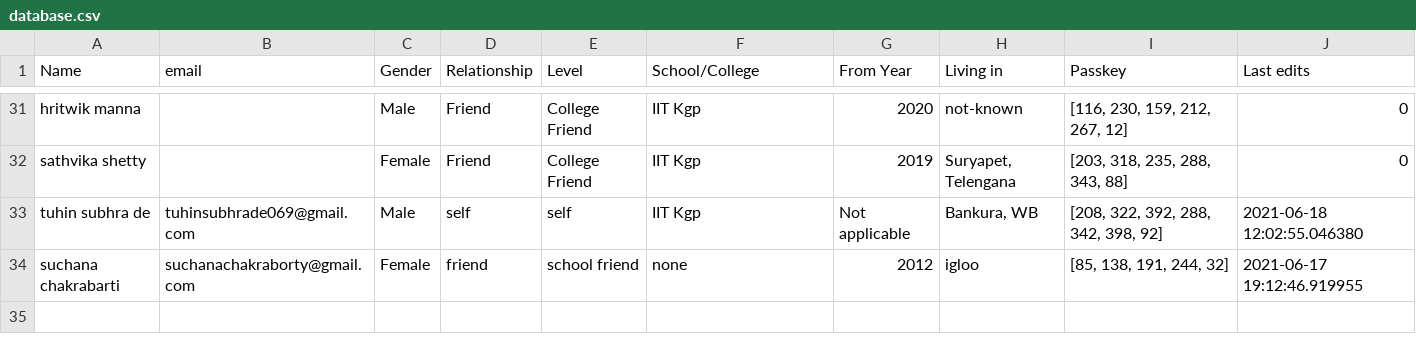
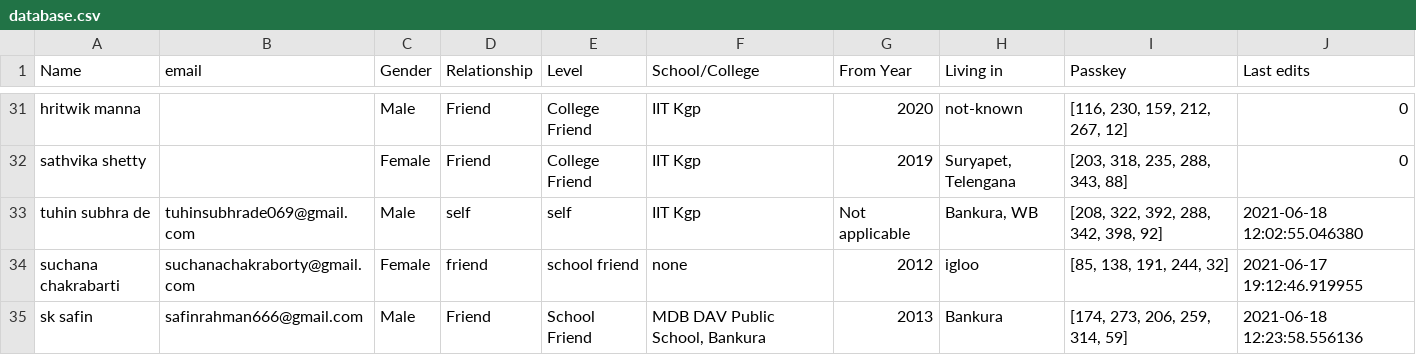
Before and after one commit to Gituhin/Friends-Data, a CSV file: database.csv, drawn as a sheet; only a part is shown, gaps mark what is left out.

Commit message:
Commit by Users

```diff
--- a/database.csv
+++ b/database.csv
@@ -34 +34,2 @@ tuhin subhra de,tuhinsubhrade069@gmail.com,Male,self,self,IIT Kgp,Not applicable
 suchana chakrabarti,suchanachakraborty@gmail.com,Female,friend,school friend,none,2012,igloo,"[85, 138, 191, 244, 32]",2021-06-17 19:12:46.919955
+sk safin,safinrahman666@gmail.com,Male,Friend,School Friend,"MDB DAV Public School, Bankura",2013,Bankura,"[174, 273, 206, 259, 314, 59]",2021-06-18 12:23:58.556136
```
